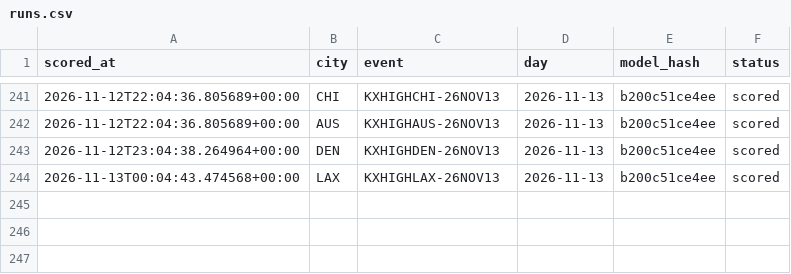
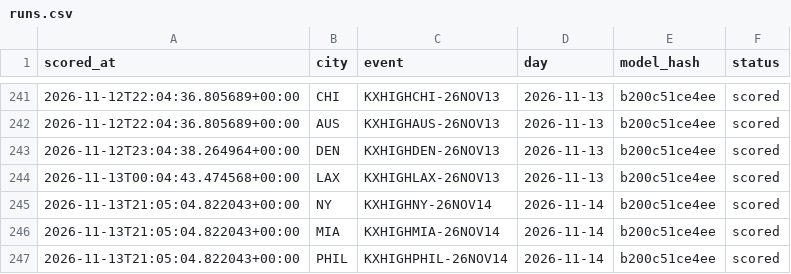
Before and after one commit to physicalreasoning/isotherm, a CSV file: runs.csv, drawn as a sheet; only a part is shown, gaps mark what is left out; the diff names each change by its address in the sheet, - before the commit and + after, or states it on an @@ line.

```diff
--- a/runs.csv
+++ b/runs.csv
+row 245: 2026-11-13T21:05:04.822043+00:00 | NY | KXHIGHNY-26NOV14 | 2026-11-14 | b200c51ce4ee | scored
+row 246: 2026-11-13T21:05:04.822043+00:00 | MIA | KXHIGHMIA-26NOV14 | 2026-11-14 | b200c51ce4ee | scored
+row 247: 2026-11-13T21:05:04.822043+00:00 | PHIL | KXHIGHPHIL-26NOV14 | 2026-11-14 | b200c51ce4ee | scored
```
Also changed, not shown: predictions.csv, trades.csv, 1 other file.
